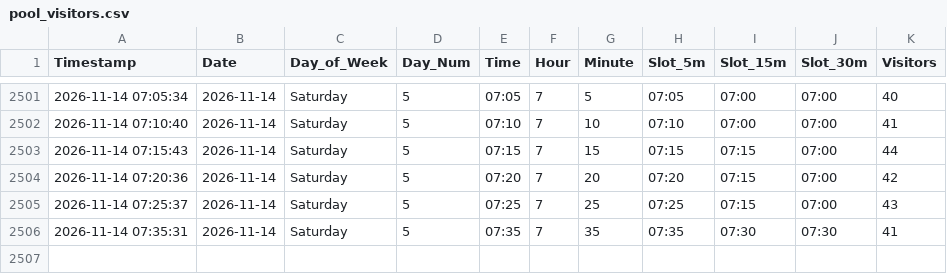
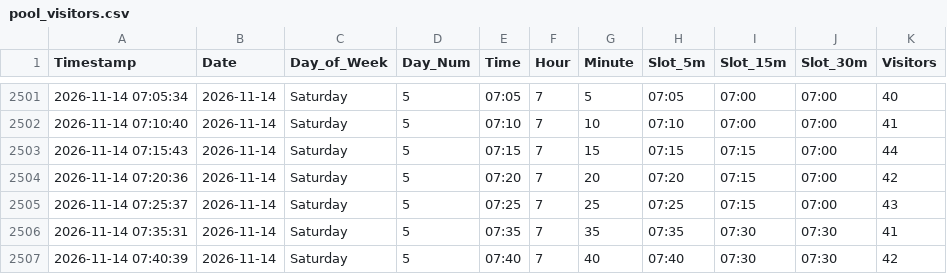
Before and after one commit to ghicos/hallenbad-tracker, a CSV file: pool_visitors.csv, drawn as a sheet; only a part is shown, gaps mark what is left out; the diff names each change by its address in the sheet, - before the commit and + after, or states it on an @@ line.

Commit message:
Update pool data and heatmap

```diff
--- a/pool_visitors.csv
+++ b/pool_visitors.csv
+row 2507: 2026-11-14 07:40:39 | 2026-11-14 | Saturday | 5 | 07:40 | 7 | 40 | 07:40 | 07:30 | 07:30 | 42
```
Also changed, not shown: 1 other file.
